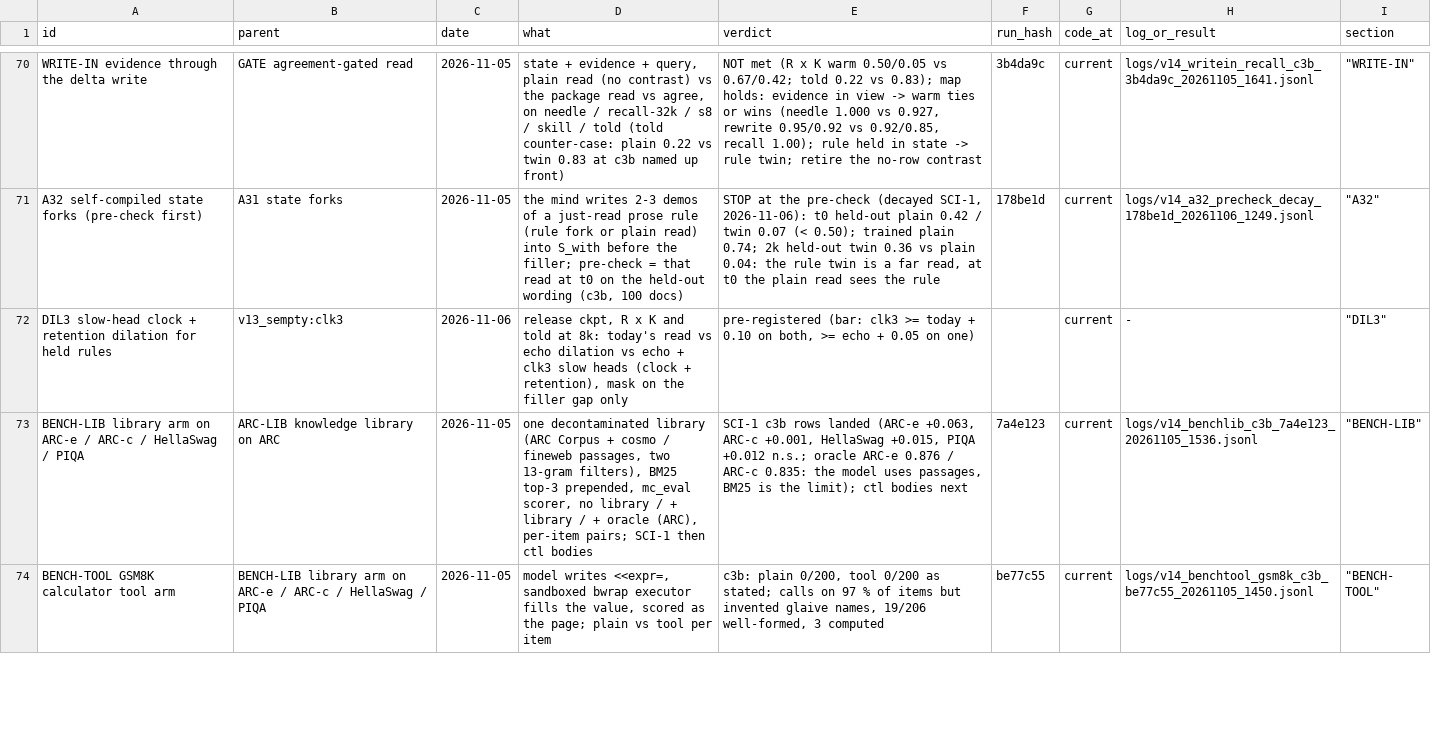
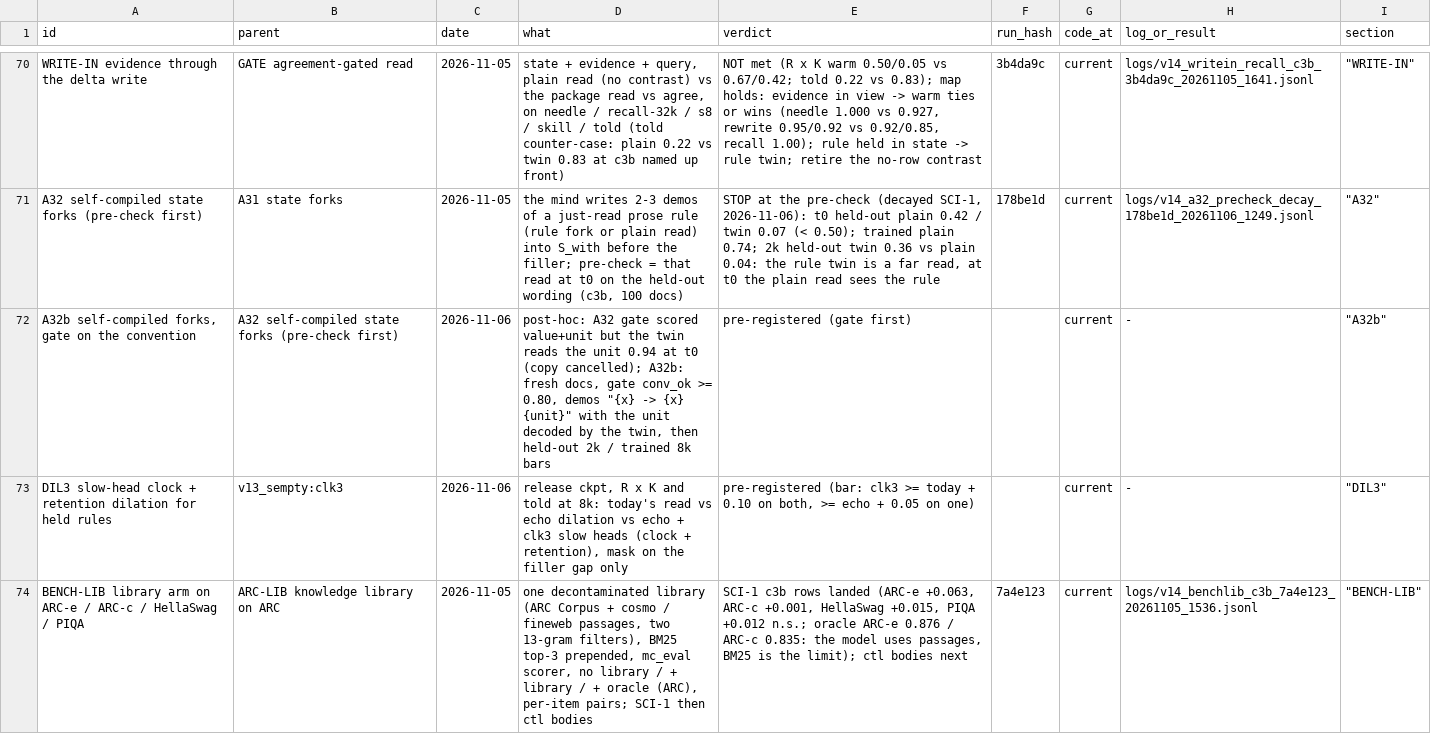
Before and after one commit to gowrav-vishwakarma/qllm2, a TSV file: v14/EXPERIMENT_LINEAGE.tsv, drawn as a sheet; only a part is shown, gaps mark what is left out; the shorter side is filled out with more unchanged rows; the diff names each change by its address in the sheet, - before the commit and + after, or states it on an @@ line.

Commit message:
A32: post-hoc finding recorded (twin reads the unit 0.94 at t0; the gate scored value+unit and the contrast cancels the copied number; STOP stands) + A32b pre-registered (fresh docs, gate on conv_ok >= 0.80, unit-decoded demos) (docs only)

```diff
--- a/v14/EXPERIMENT_LINEAGE.tsv
+++ b/v14/EXPERIMENT_LINEAGE.tsv
+row 72: A32b self-compiled forks, gate on the convention | A32 self-compiled state forks (pre-check first) | 2026-11-06 | post-hoc: A32 gate scored value+unit but the twin reads the unit 0.94 at t0 (copy cancelled); A32b: fresh docs, gate conv_ok >= 0.80, demos "{x} -> {x} {unit}" with the unit decoded by the twin, then held-out 2k / trained 8k bars | pre-registered (gate first) |  | current | - | "A32b"
```
Also changed, not shown: 2 other files.
